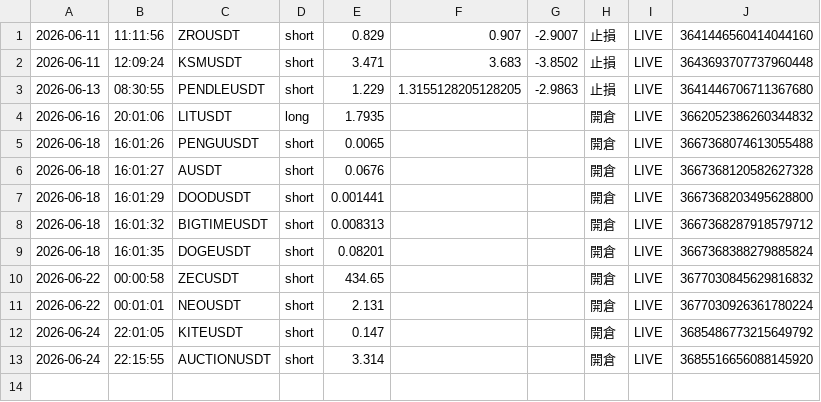
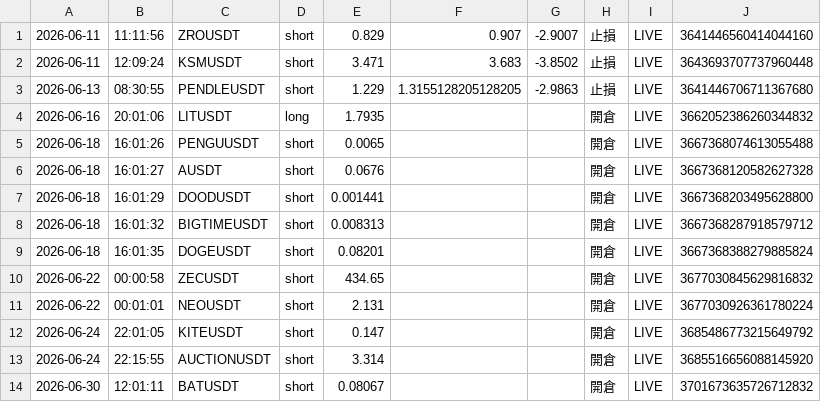
Before and after one commit to RobertChu1996/claude-tradingview-mcp-trading, a CSV file: trades_dmc.csv, drawn as a sheet.

```diff
--- a/trades_dmc.csv
+++ b/trades_dmc.csv
@@ -13 +13,2 @@
 2026-06-24,22:15:55,AUCTIONUSDT,short,3.314,,,開倉,LIVE,3685516656088145920
+2026-06-30,12:01:11,BATUSDT,short,0.08067,,,開倉,LIVE,3701673635726712832
```
Also changed, not shown: 3 other files.
